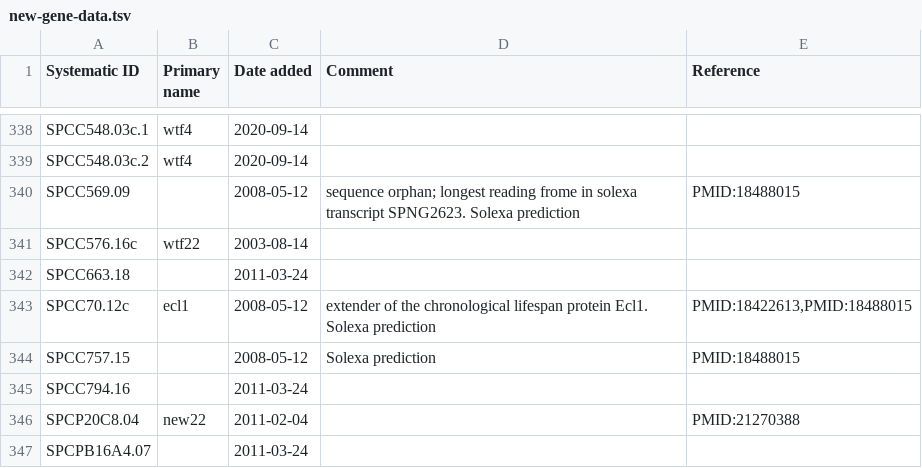
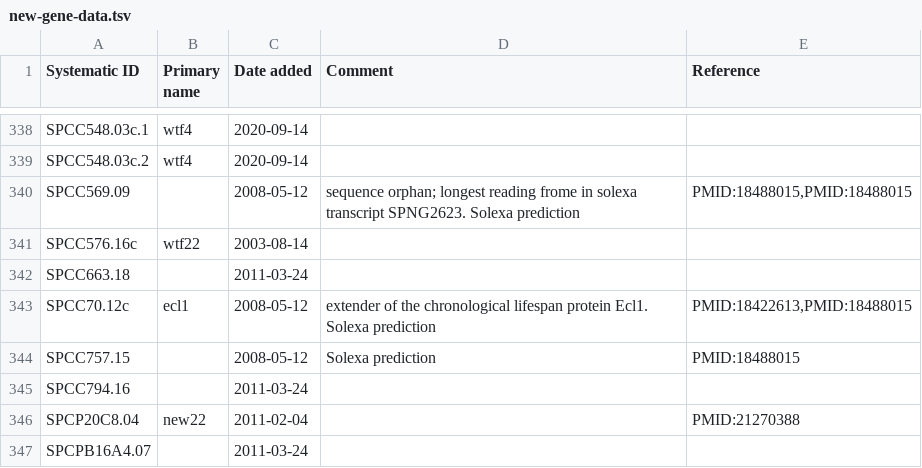
Before and after one commit to pombase/genome_changelog, a TSV file: results/pombase_tables/new-gene-data.tsv, drawn as a sheet; only a part is shown, gaps mark what is left out.

```diff
--- a/results/pombase_tables/new-gene-data.tsv
+++ b/results/pombase_tables/new-gene-data.tsv
@@ -339,3 +339,3 @@ SPCC548.03c.1	wtf4	2020-09-14
 SPCC548.03c.2	wtf4	2020-09-14		
-SPCC569.09		2008-05-12	sequence orphan; longest reading frome in solexa transcript SPNG2623. Solexa prediction	PMID:18488015
+SPCC569.09		2008-05-12	sequence orphan; longest reading frome in solexa transcript SPNG2623. Solexa prediction	PMID:18488015,PMID:18488015
 SPCC576.16c	wtf22	2003-08-14		
```
Also changed, not shown: results/genome_changes_summary.tsv, results/genome_changes_summary_comments.tsv, 7 other files.
